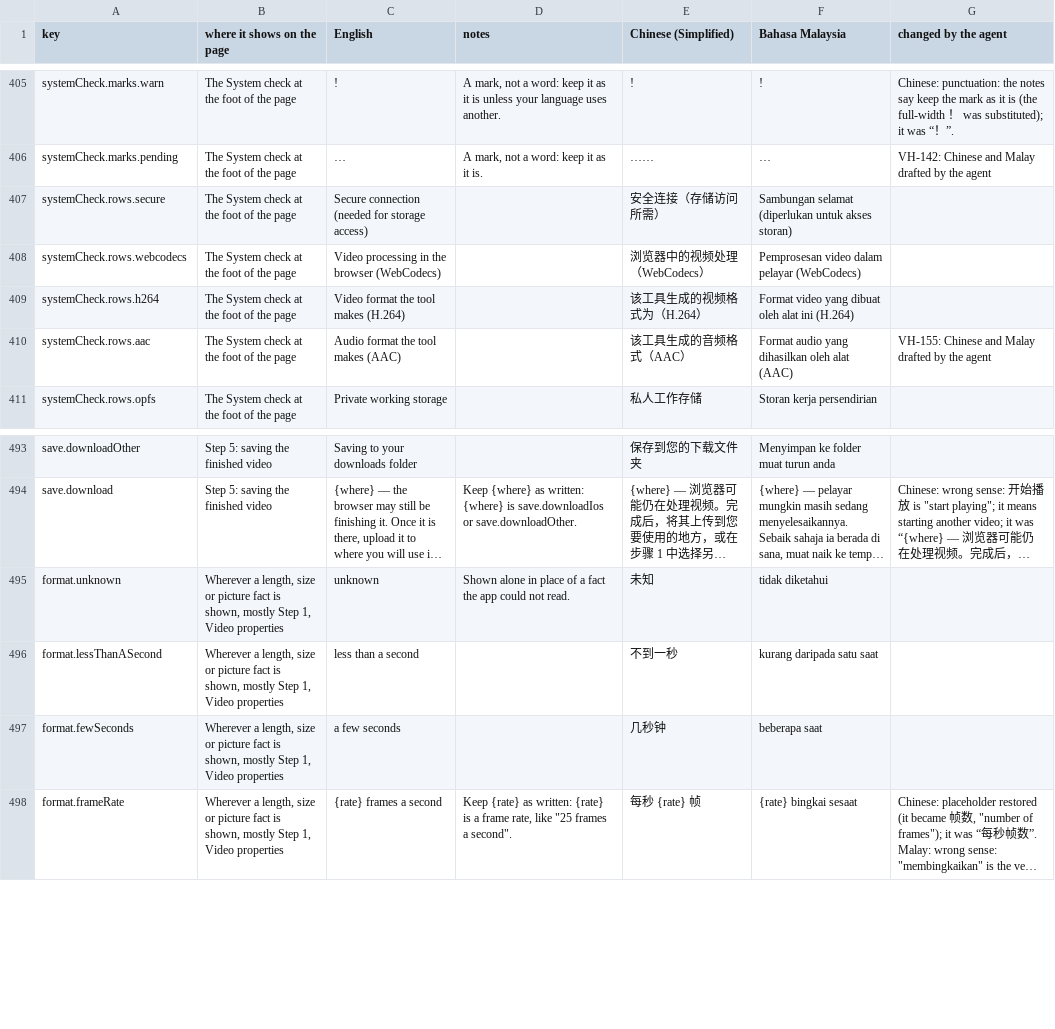
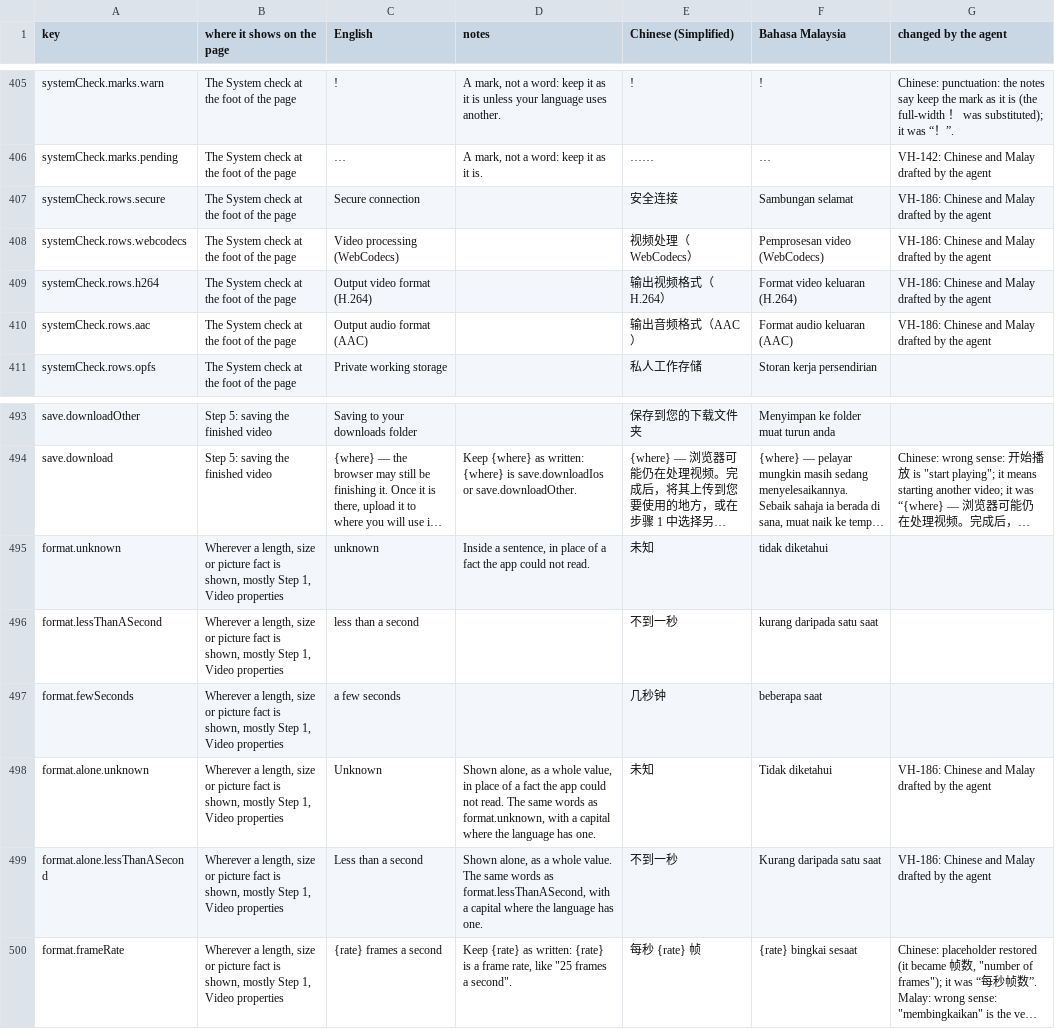
Before and after one commit to djDAOjones/UoN-Video-Helper, a CSV file: reviews/2026-10-18/VH-105-strings-filled.csv, drawn as a sheet; only a part is shown, gaps mark what is left out; long unchanged cells end in …; the diff names each change by its address in the sheet, - before the commit and + after, or states it on an @@ line.

```diff
--- a/reviews/2026-10-18/VH-105-strings-filled.csv
+++ b/reviews/2026-10-18/VH-105-strings-filled.csv
-C407 (English): Secure connection (needed for storage access)
+C407 (English): Secure connection
-E407 (Chinese (Simplified)): 安全连接（存储访问所需）
+E407 (Chinese (Simplified)): 安全连接
-F407 (Bahasa Malaysia): Sambungan selamat (diperlukan untuk akses storan)
+F407 (Bahasa Malaysia): Sambungan selamat
-G407:G409 (changed by the agent): (empty)
+G407:G409 (changed by the agent): VH-186: Chinese and Malay drafted by the agent
-C408 (English): Video processing in the browser (WebCodecs)
+C408 (English): Video processing (WebCodecs)
-E408 (Chinese (Simplified)): 浏览器中的视频处理（WebCodecs）
+E408 (Chinese (Simplified)): 视频处理（WebCodecs）
-F408 (Bahasa Malaysia): Pemprosesan video dalam pelayar (WebCodecs)
+F408 (Bahasa Malaysia): Pemprosesan video (WebCodecs)
-C409 (English): Video format the tool makes (H.264)
+C409 (English): Output video format (H.264)
-E409 (Chinese (Simplified)): 该工具生成的视频格式为（H.264）
+E409 (Chinese (Simplified)): 输出视频格式（H.264）
-F409 (Bahasa Malaysia): Format video yang dibuat oleh alat ini (H.264)
+F409 (Bahasa Malaysia): Format video keluaran (H.264)
-C410 (English): Audio format the tool makes (AAC)
+C410 (English): Output audio format (AAC)
-E410 (Chinese (Simplified)): 该工具生成的音频格式（AAC）
+E410 (Chinese (Simplified)): 输出音频格式（AAC）
-F410 (Bahasa Malaysia): Format audio yang dihasilkan oleh alat (AAC)
+F410 (Bahasa Malaysia): Format audio keluaran (AAC)
-G410 (changed by the agent): VH-155: Chinese and…
+G410 (changed by the agent): VH-186: Chinese and…
-D495 (notes): Shown alone in place…
+D495 (notes): Inside a sentence, in place…
+row 498: format.alone.unknown | Wherever a length, size or picture fact is shown, mostly Step 1, Video properties | Unknown | Shown alone, as a whole value, in place of a fact the app could not read. The same words as format.unknown, with a capital where the language has one. | 未知 | Tidak diketahui | VH-186: Chinese and Malay drafted by the agent
+row 499: format.alone.lessThanASecond | Wherever a length, size or picture fact is shown, mostly Step 1, Video properties | Less than a second | Shown alone, as a whole value. The same words as format.lessThanASecond, with a capital where the language has one. | 不到一秒 | Kurang daripada satu saat | VH-186: Chinese and Malay drafted by the agent
```
Also changed, not shown: 22 other files.
